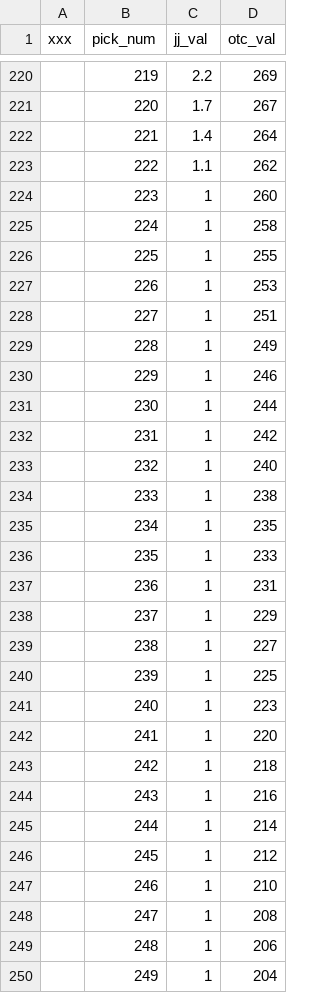
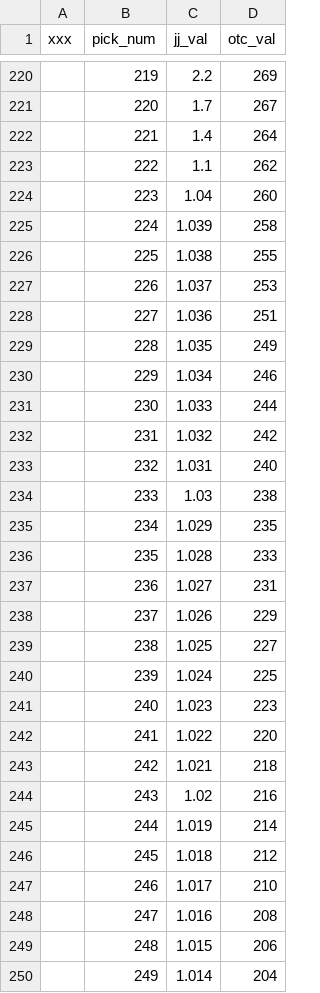
Before and after one commit to mcqconor/draftvalue, a CSV file: pick_val.csv, drawn as a sheet; only a part is shown, gaps mark what is left out; the diff covers the shown part only.

Commit message:
update to fix 252 problem

```diff
--- a/pick_val.csv
+++ b/pick_val.csv
@@ -223,28 +223,28 @@
 ,222,1.1,262
-,223,1,260
-,224,1,258
-,225,1,255
-,226,1,253
-,227,1,251
-,228,1,249
-,229,1,246
-,230,1,244
-,231,1,242
-,232,1,240
-,233,1,238
-,234,1,235
-,235,1,233
-,236,1,231
-,237,1,229
-,238,1,227
-,239,1,225
-,240,1,223
-,241,1,220
-,242,1,218
-,243,1,216
-,244,1,214
-,245,1,212
-,246,1,210
-,247,1,208
-,248,1,206
-,249,1,204
+,223,1.04,260
+,224,1.039,258
+,225,1.038,255
+,226,1.037,253
+,227,1.036,251
+,228,1.035,249
+,229,1.034,246
+,230,1.033,244
+,231,1.032,242
+,232,1.031,240
+,233,1.03,238
+,234,1.029,235
+,235,1.028,233
+,236,1.027,231
+,237,1.026,229
+,238,1.025,227
+,239,1.024,225
+,240,1.023,223
+,241,1.022,220
+,242,1.021,218
+,243,1.02,216
+,244,1.019,214
+,245,1.018,212
+,246,1.017,210
+,247,1.016,208
+,248,1.015,206
+,249,1.014,204
```
Also changed, not shown: 12 edited cells elsewhere in this file.
